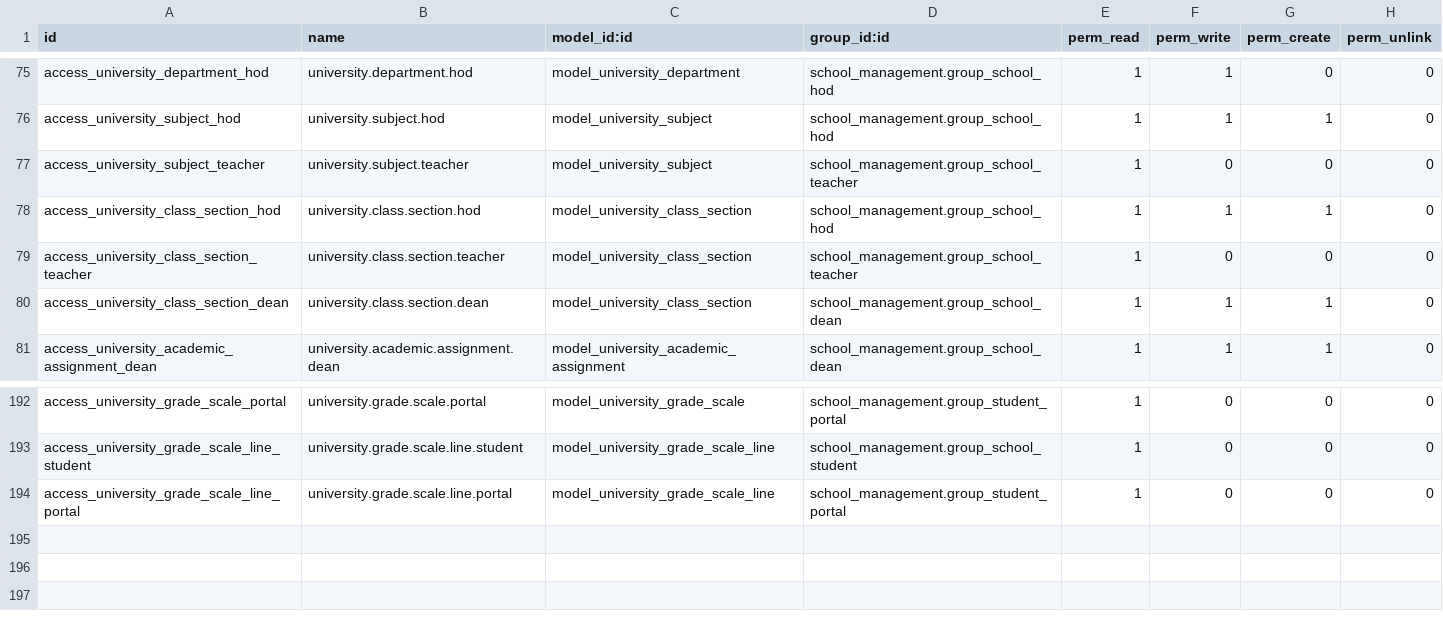
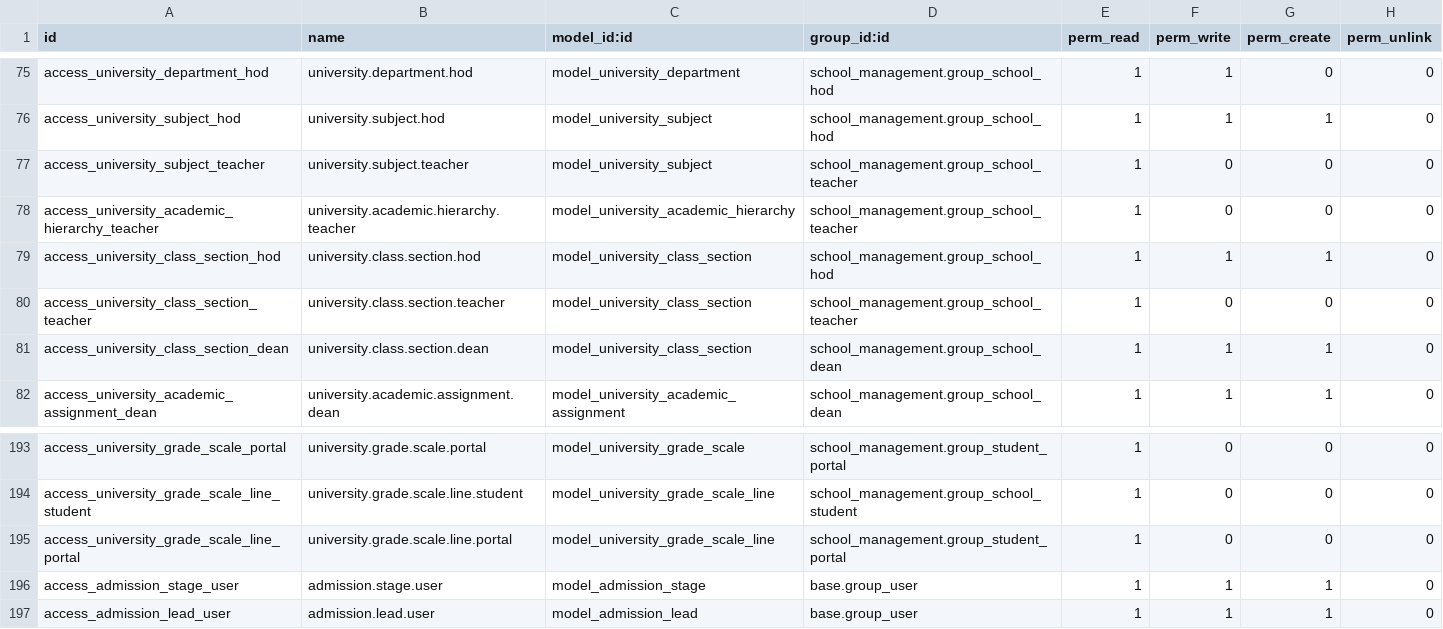
Before and after one commit to Sothearith22/odoo, a CSV file: custom/school_management/security/ir.model.access.csv, drawn as a sheet; only a part is shown, gaps mark what is left out; the diff names each change by its address in the sheet, - before the commit and + after, or states it on an @@ line.

```diff
--- a/custom/school_management/security/ir.model.access.csv
+++ b/custom/school_management/security/ir.model.access.csv
+row 78: access_university_academic_hierarchy_teacher | university.academic.hierarchy.teacher | model_university_academic_hierarchy | school_management.group_school_teacher | 1 | 0 | 0 | 0
+row 196: access_admission_stage_user | admission.stage.user | model_admission_stage | base.group_user | 1 | 1 | 1 | 0
+row 197: access_admission_lead_user | admission.lead.user | model_admission_lead | base.group_user | 1 | 1 | 1 | 0
```
Also changed, not shown: 44 other files.
